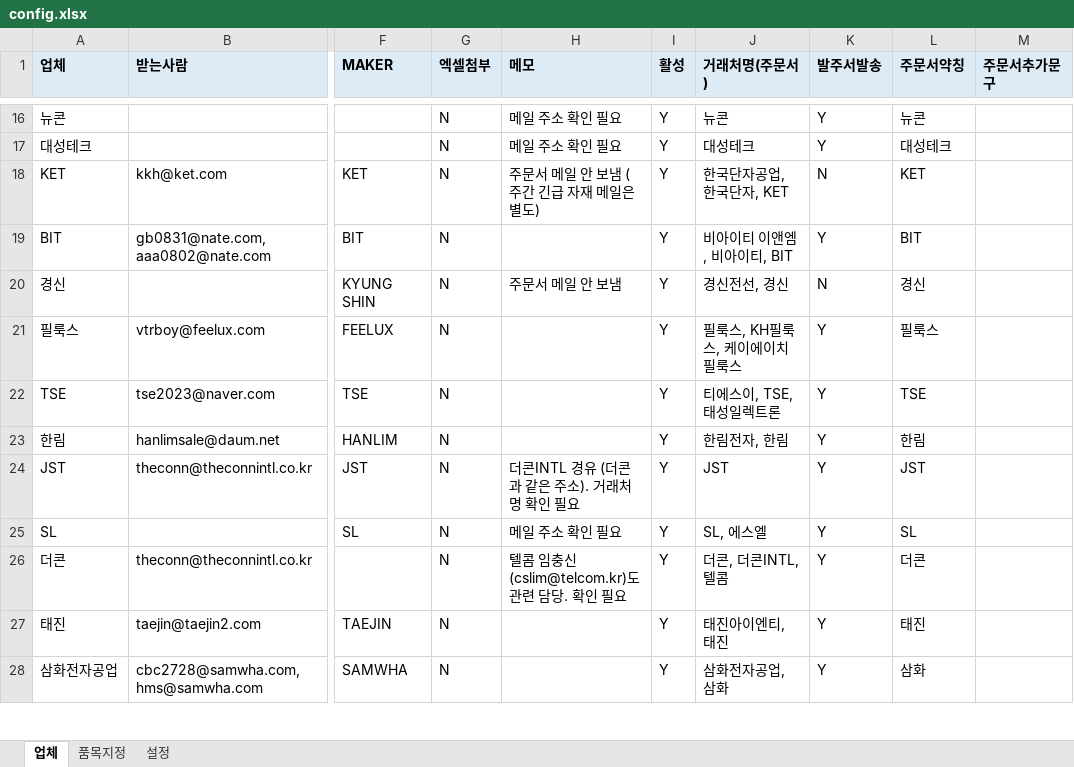
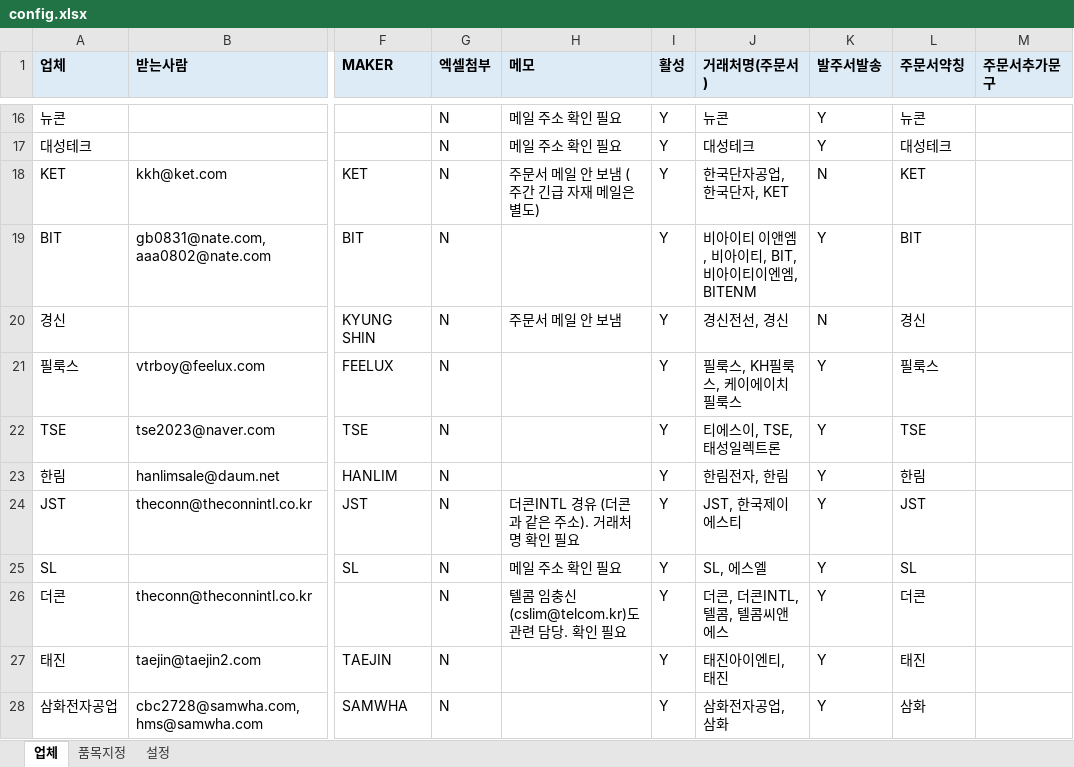
Before and after one commit to gywn000929-bot/shipment_mailer-, an Excel workbook: config.xlsx, sheet 업체, drawn as a sheet; only a part is shown, gaps mark what is left out; values as stored, in another font and other column widths than the file's, no borders; the diff names each change by its address in the sheet, - before the commit and + after, or states it on an @@ line.

```diff
--- a/config.xlsx (sheet 업체)
+++ b/config.xlsx (sheet 업체)
-J19 (거래처명(주문서)): 비아이티 이앤엠, 비아이티, BIT
+J19 (거래처명(주문서)): 비아이티 이앤엠, 비아이티, BIT, 비아이티이엔엠, BITENM
-J24 (거래처명(주문서)): JST
+J24 (거래처명(주문서)): JST, 한국제이에스티
-J26 (거래처명(주문서)): 더콘, 더콘INTL, 텔콤
+J26 (거래처명(주문서)): 더콘, 더콘INTL, 텔콤, 텔콤씨앤에스
```
Also changed, not shown: config_kim.xlsx, 4 other files.
